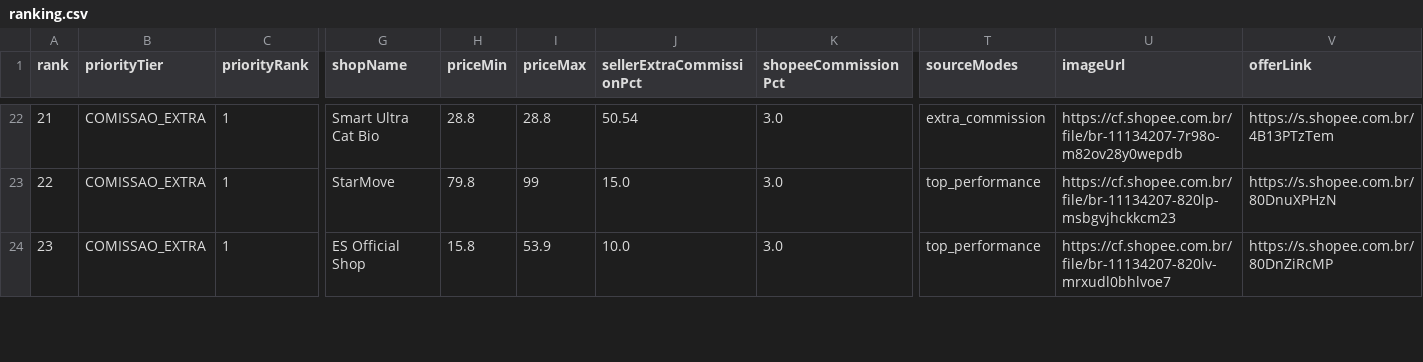
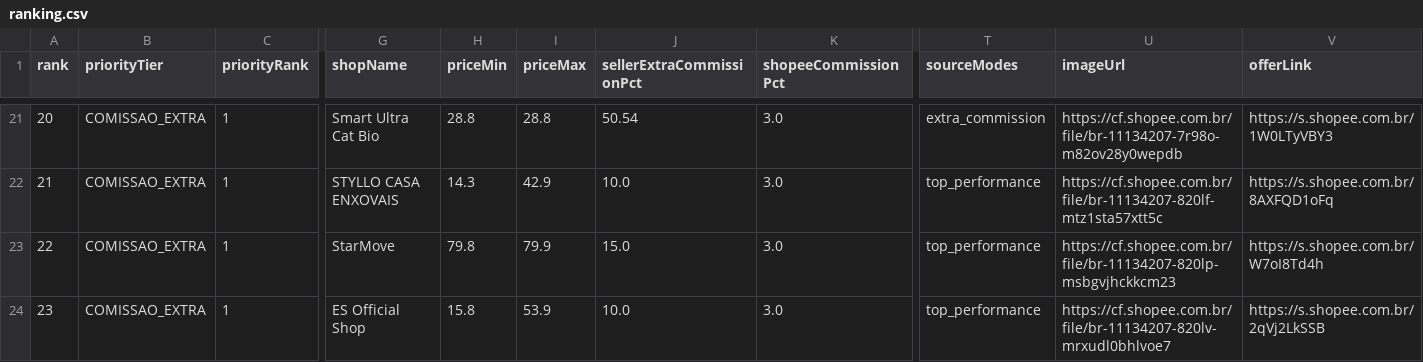
Before and after one commit to adelrib27/blogger-automation1, a CSV file: casa_decoracao/data/shopee_oportunidades/ranking.csv, drawn as a sheet; only a part is shown, gaps mark what is left out; addresses are those after the commit; rows hold the shown columns only; the diff covers the shown part only; the diff names each change by its address in the sheet, - before the commit and + after, or states it on an @@ line.

```diff
--- a/casa_decoracao/data/shopee_oportunidades/ranking.csv
+++ b/casa_decoracao/data/shopee_oportunidades/ranking.csv
-A21 (rank): 21
+A21 (rank): 20
-V21 (offerLink): https://s.shopee.com.br/4B13PTzTem
+V21 (offerLink): https://s.shopee.com.br/1W0LTyVBY3
+row 22: 21 | COMISSAO_EXTRA | 1 | STYLLO CASA ENXOVAIS | 14.3 | 42.9 | 10.0 | 3.0 | top_performance | https://cf.shopee.com.br/file/br-11134207-820lf-mtz1sta57xtt5c | https://s.shopee.com.br/8AXFQD1oFq
-I23 (priceMax): 99
+I23 (priceMax): 79.9
-V23 (offerLink): https://s.shopee.com.br/80DnuXPHzN
+V23 (offerLink): https://s.shopee.com.br/W7oI8Td4h
-V24 (offerLink): https://s.shopee.com.br/80DnZiRcMP
+V24 (offerLink): https://s.shopee.com.br/2qVj2LkSSB
```
Also changed, not shown: 1 added row, 2 removed rows and 83 edited cells elsewhere in this file, 7 other files.
